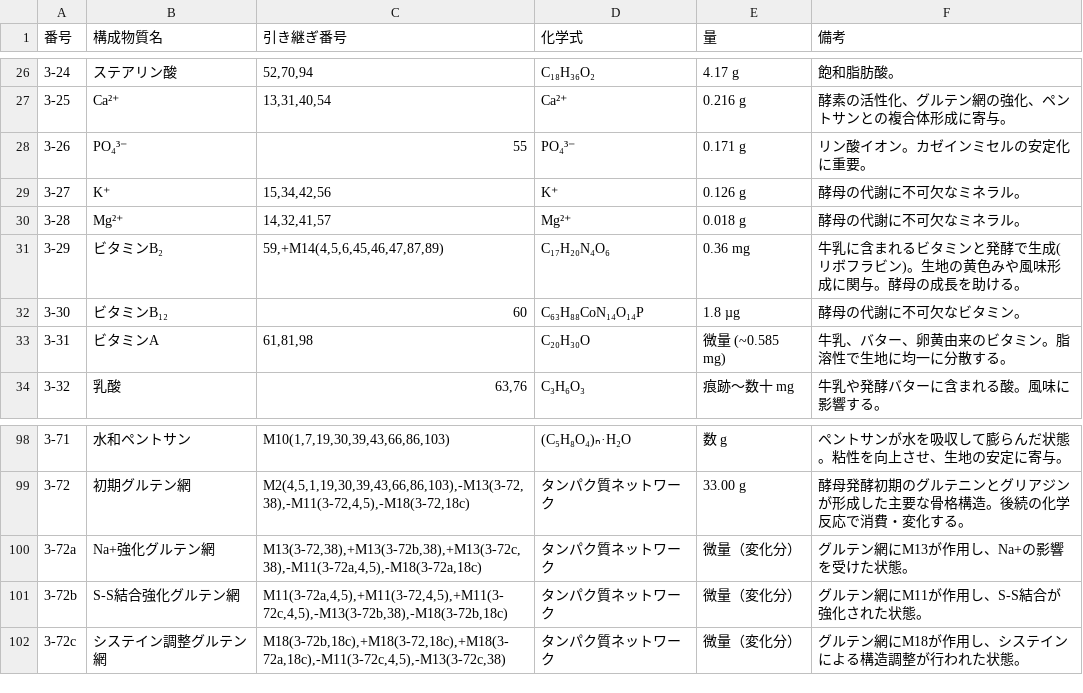
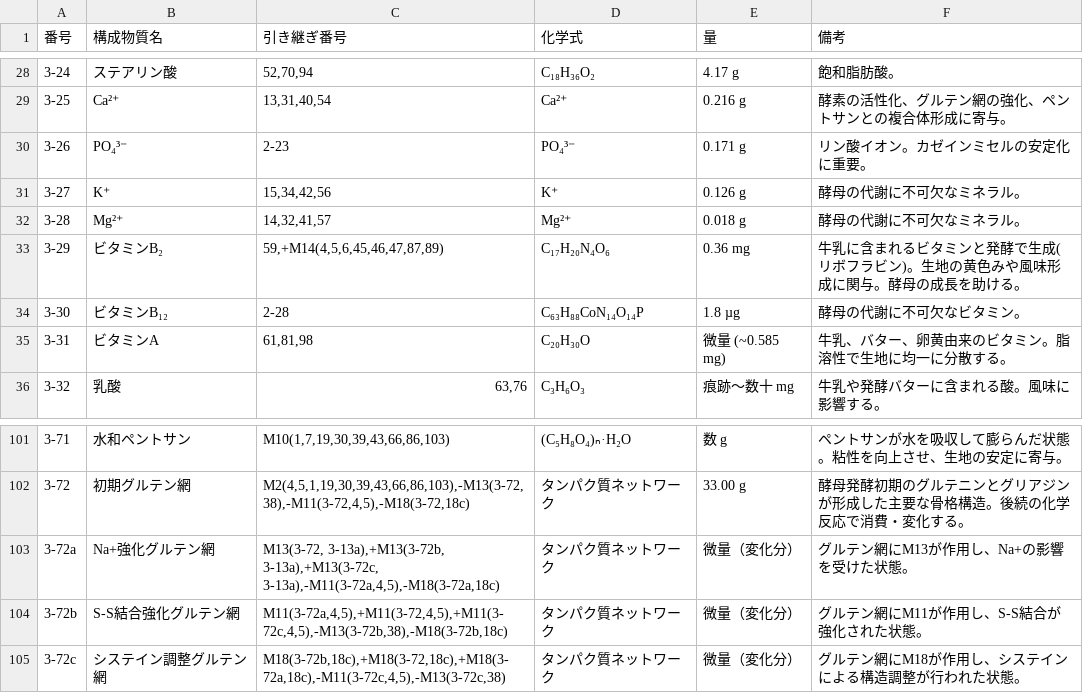
Before and after one commit to panzuki/3sp, a CSV file: csv/chart3.csv, drawn as a sheet; only a part is shown, gaps mark what is left out; the diff covers the shown part only.

```diff
--- a/csv/chart3.csv
+++ b/csv/chart3.csv
@@ -27,3 +29,3 @@
 3-25,Ca²⁺,"13,31,40,54",Ca²⁺,0.216 g,酵素の活性化、グルテン網の強化、ペントサンとの複合体形成に寄与。
-3-26,PO₄³⁻,55,PO₄³⁻,0.171 g,リン酸イオン。カゼインミセルの安定化に重要。
+3-26,PO₄³⁻,2-23,PO₄³⁻,0.171 g,リン酸イオン。カゼインミセルの安定化に重要。
 3-27,K⁺,"15,34,42,56",K⁺,0.126 g,酵母の代謝に不可欠なミネラル。
@@ -31,3 +33,3 @@
 3-29,ビタミンB₂,"59,+M14(4,5,6,45,46,47,87,89)",C₁₇H₂₀N₄O₆,0.36 mg,牛乳に含まれるビタミンと発酵で生成(リボフラビン)。生地の黄色みや風味形成に関与。酵母の成長を助ける。
-3-30,ビタミンB₁₂,60,C₆₃H₈₈CoN₁₄O₁₄P,1.8 µg,酵母の代謝に不可欠なビタミン。
+3-30,ビタミンB₁₂,2-28,C₆₃H₈₈CoN₁₄O₁₄P,1.8 µg,酵母の代謝に不可欠なビタミン。
 3-31,ビタミンA,"61,81,98",C₂₀H₃₀O,微量 (~0.585 mg),牛乳、バター、卵黄由来のビタミン。脂溶性で生地に均一に分散する。
@@ -99,3 +102,3 @@
 3-72,初期グルテン網,"M2(4,5,1,19,30,39,43,66,86,103),-M13(3-72,38),-M11(3-72,4,5),-M18(3-72,18c)",タンパク質ネットワーク,33.00 g,酵母発酵初期のグルテニンとグリアジンが形成した主要な骨格構造。後続の化学反応で消費・変化する。
-3-72a,Na+強化グルテン網,"M13(3-72,38),+M13(3-72b,38),+M13(3-72c,38),-M11(3-72a,4,5),-M18(3-72a,18c)",タンパク質ネットワーク,微量（変化分）,グルテン網にM13が作用し、Na+の影響を受けた状態。
+3-72a,Na+強化グルテン網,"M13(3-72, 3-13a),+M13(3-72b, 3-13a),+M13(3-72c, 3-13a),-M11(3-72a,4,5),-M18(3-72a,18c)",タンパク質ネットワーク,微量（変化分）,グルテン網にM13が作用し、Na+の影響を受けた状態。
 3-72b,S-S結合強化グルテン網,"M11(3-72a,4,5),+M11(3-72,4,5),+M11(3-72c,4,5),-M13(3-72b,38),-M18(3-72b,18c)",タンパク質ネットワーク,微量（変化分）,グルテン網にM11が作用し、S-S結合が強化された状態。
```
Also changed, not shown: 3 added rows and 8 edited cells elsewhere in this file.
